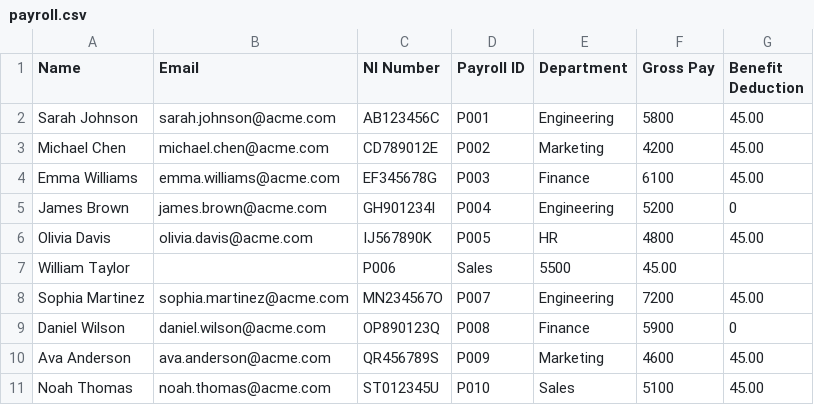
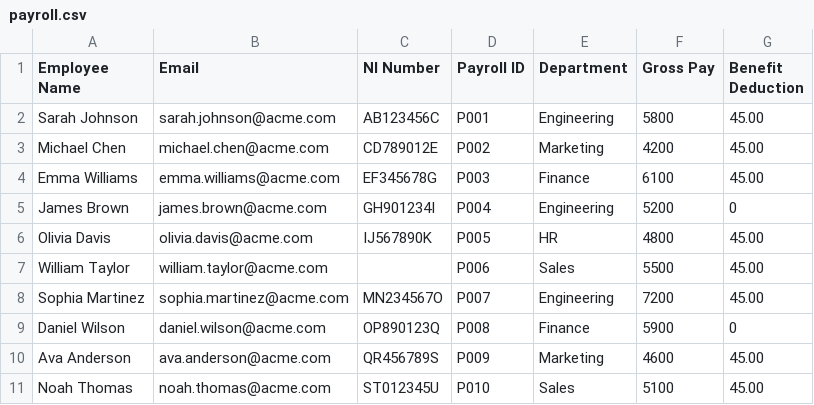
Before and after one commit to SeyiEsther/SLex, a CSV file: examples/payroll.csv, drawn as a sheet.

```diff
--- a/examples/payroll.csv
+++ b/examples/payroll.csv
@@ -1,2 +1,2 @@
-Name,Email,NI Number,Payroll ID,Department,Gross Pay,Benefit Deduction
+Employee Name,Email,NI Number,Payroll ID,Department,Gross Pay,Benefit Deduction
 Sarah Johnson,sarah.johnson@acme.com,AB123456C,P001,Engineering,5800,45.00
@@ -6,3 +6,3 @@ James Brown,james.brown@acme.com,GH901234I,P004,Engineering,5200,0
 Olivia Davis,olivia.davis@acme.com,IJ567890K,P005,HR,4800,45.00
-William Taylor,,P006,Sales,5500,45.00
+William Taylor,william.taylor@acme.com,,P006,Sales,5500,45.00
 Sophia Martinez,sophia.martinez@acme.com,MN234567O,P007,Engineering,7200,45.00
```
Also changed, not shown: examples/benefits.csv, 9 other files.
